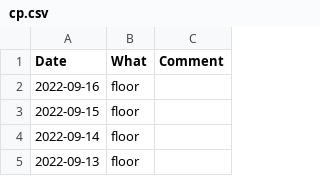
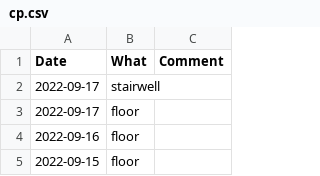
Before and after one commit to mkohlhaas/Cleaning-Protocol, a CSV file: cp.csv, drawn as a sheet; only a part is shown; the shorter side is filled out with more unchanged rows.

Commit message:
cleans stairwell.

```diff
--- a/cp.csv
+++ b/cp.csv
@@ -1,2 +1,4 @@
 Date,What,Comment
+2022-09-17,stairwell,
+2022-09-17,floor,
 2022-09-16,floor,
```
